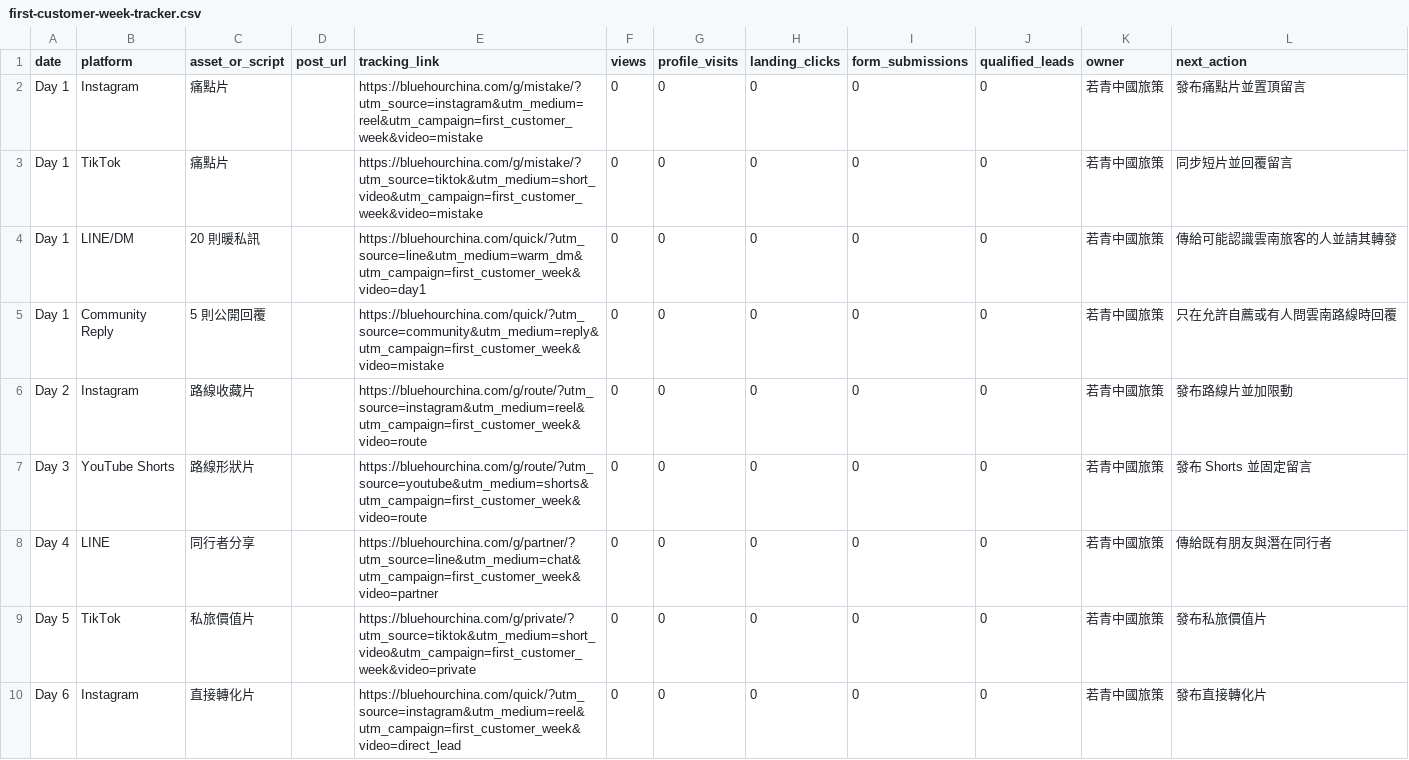
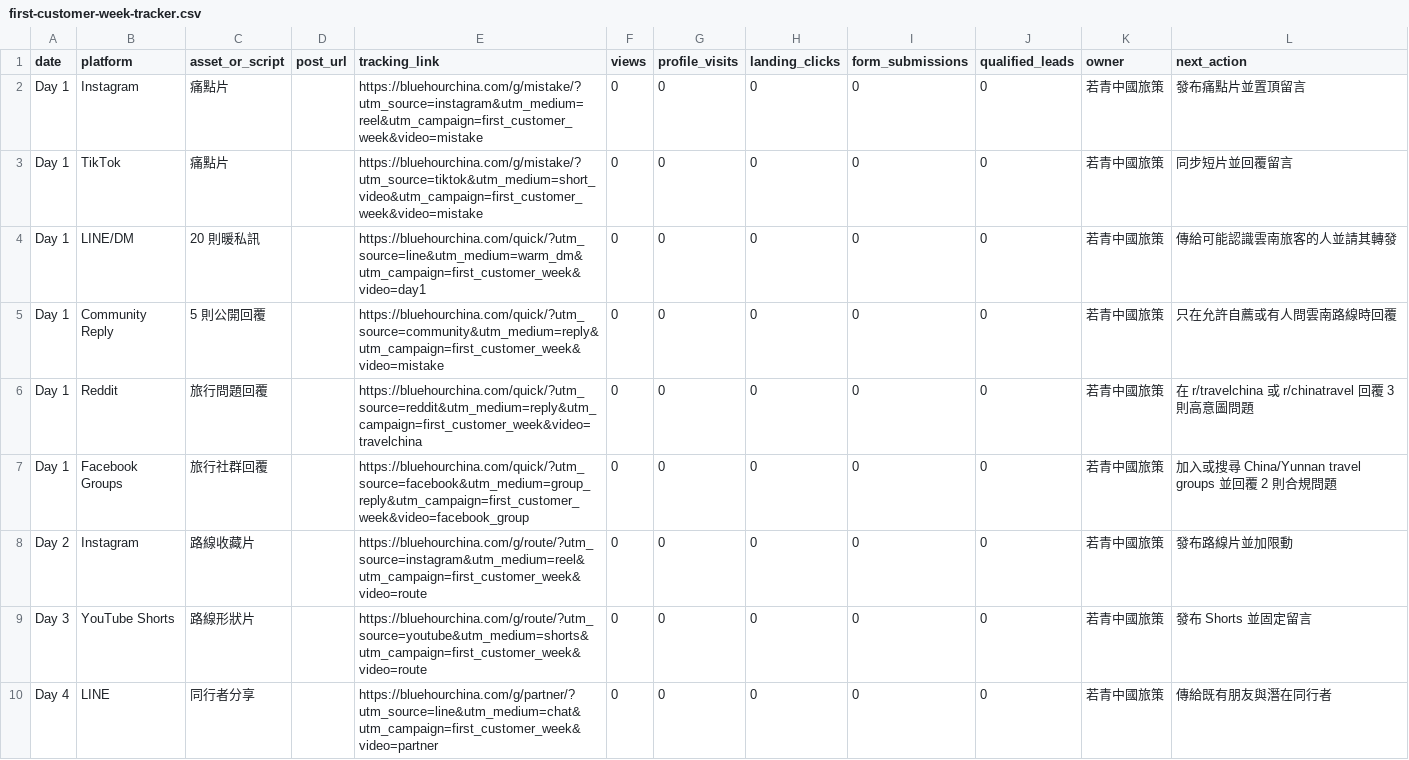
Before and after one commit to bluehourchina/bluehourchina.com, a CSV file: ops/first-customer-week-tracker.csv, drawn as a sheet; only a part is shown; the shorter side is filled out with more unchanged rows.

Commit message:
Add active outreach board for first lead

```diff
--- a/ops/first-customer-week-tracker.csv
+++ b/ops/first-customer-week-tracker.csv
@@ -5,2 +5,4 @@ Day 1,LINE/DM,20 則暖私訊,,https://bluehourchina.com/quick/?utm_source=line&
 Day 1,Community Reply,5 則公開回覆,,https://bluehourchina.com/quick/?utm_source=community&utm_medium=reply&utm_campaign=first_customer_week&video=mistake,0,0,0,0,0,若青中國旅策,只在允許自薦或有人問雲南路線時回覆
+Day 1,Reddit,旅行問題回覆,,https://bluehourchina.com/quick/?utm_source=reddit&utm_medium=reply&utm_campaign=first_customer_week&video=travelchina,0,0,0,0,0,若青中國旅策,在 r/travelchina 或 r/chinatravel 回覆 3 則高意圖問題
+Day 1,Facebook Groups,旅行社群回覆,,https://bluehourchina.com/quick/?utm_source=facebook&utm_medium=group_reply&utm_campaign=first_customer_week&video=facebook_group,0,0,0,0,0,若青中國旅策,加入或搜尋 China/Yunnan travel groups 並回覆 2 則合規問題
 Day 2,Instagram,路線收藏片,,https://bluehourchina.com/g/route/?utm_source=instagram&utm_medium=reel&utm_campaign=first_customer_week&video=route,0,0,0,0,0,若青中國旅策,發布路線片並加限動
```
Also changed, not shown: 4 other files.
